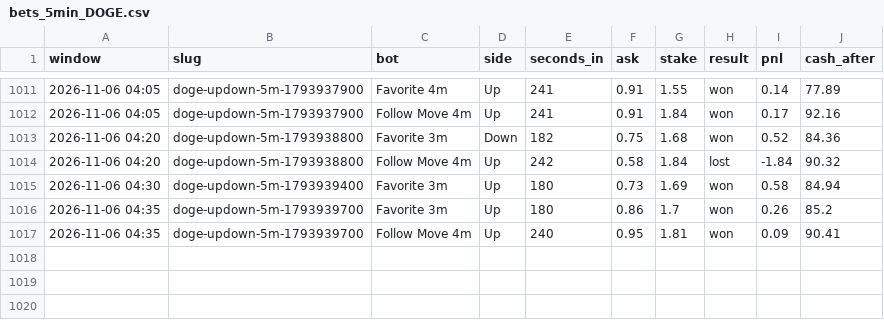
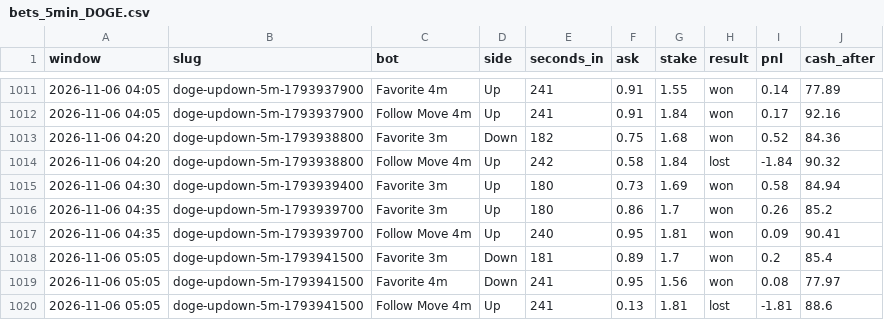
Before and after one commit to skeatonbeat-bot/bot-lab, a CSV file: live/bets_5min_DOGE.csv, drawn as a sheet; only a part is shown, gaps mark what is left out.

```diff
--- a/live/bets_5min_DOGE.csv
+++ b/live/bets_5min_DOGE.csv
@@ -1017 +1017,4 @@ window,slug,bot,side,seconds_in,ask,stake,result,pnl,cash_after
 2026-11-06 04:35,doge-updown-5m-1793939700,Follow Move 4m,Up,240,0.95,1.81,won,0.09,90.41
+2026-11-06 05:05,doge-updown-5m-1793941500,Favorite 3m,Down,181,0.89,1.7,won,0.2,85.4
+2026-11-06 05:05,doge-updown-5m-1793941500,Favorite 4m,Down,241,0.95,1.56,won,0.08,77.97
+2026-11-06 05:05,doge-updown-5m-1793941500,Follow Move 4m,Up,241,0.13,1.81,lost,-1.81,88.6
```
Also changed, not shown: live/bets_5min_SOL.csv, live/equity_5min_DOGE.csv, 3 other files.
